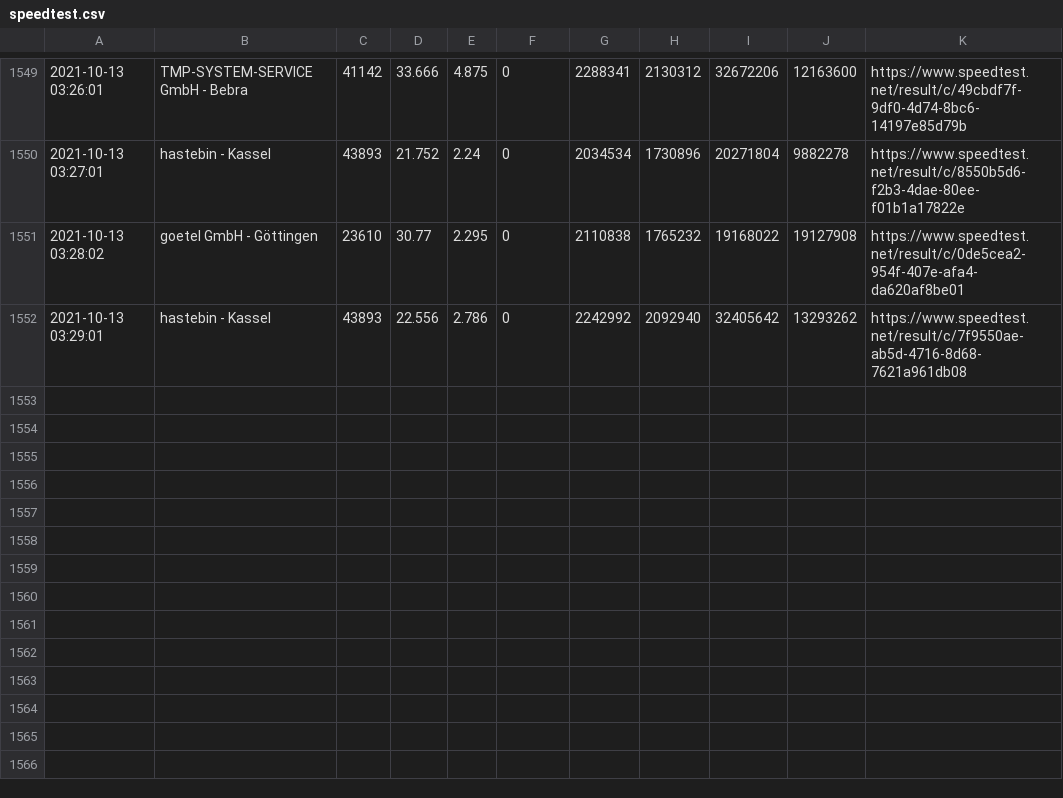
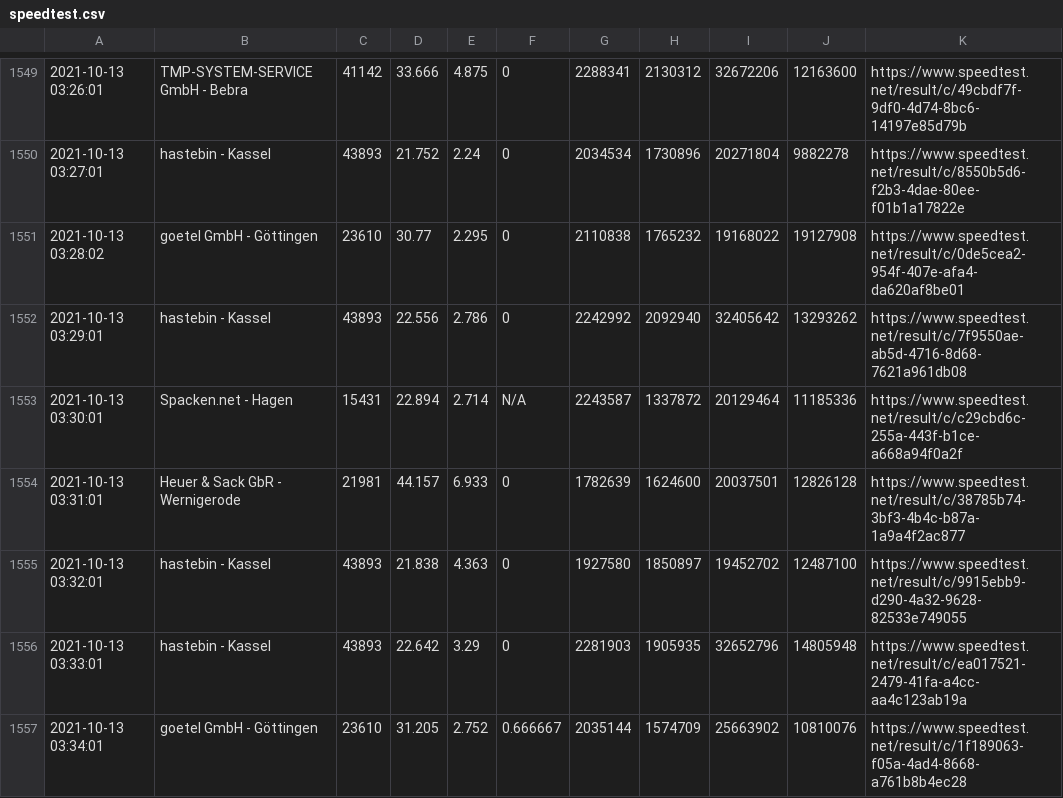
Before and after one commit to johannesbrandenburger/speedtestWG, a CSV file: speedtest.csv, drawn as a sheet; only a part is shown, gaps mark what is left out.

Commit message:
update data

```diff
--- a/speedtest.csv
+++ b/speedtest.csv
@@ -1552 +1552,6 @@
 "2021-10-13 03:29:01","hastebin - Kassel","43893","22.556","2.786","0","2242992","2092940","32405642","13293262","https://www.speedtest.net/result/c/7f9550ae-ab5d-4716-8d68-7621a961db08"
+"2021-10-13 03:30:01","Spacken.net - Hagen","15431","22.894","2.714","N/A","2243587","1337872","20129464","11185336","https://www.speedtest.net/result/c/c29cbd6c-255a-443f-b1ce-a668a94f0a2f"
+"2021-10-13 03:31:01","Heuer & Sack GbR - Wernigerode","21981","44.157","6.933","0","1782639","1624600","20037501","12826128","https://www.speedtest.net/result/c/38785b74-3bf3-4b4c-b87a-1a9a4f2ac877"
+"2021-10-13 03:32:01","hastebin - Kassel","43893","21.838","4.363","0","1927580","1850897","19452702","12487100","https://www.speedtest.net/result/c/9915ebb9-d290-4a32-9628-82533e749055"
+"2021-10-13 03:33:01","hastebin - Kassel","43893","22.642","3.29","0","2281903","1905935","32652796","14805948","https://www.speedtest.net/result/c/ea017521-2479-41fa-a4cc-aa4c123ab19a"
+"2021-10-13 03:34:01","goetel GmbH - Göttingen","23610","31.205","2.752","0.666667","2035144","1574709","25663902","10810076","https://www.speedtest.net/result/c/1f189063-f05a-4ad4-8668-a761b8b4ec28"
```
